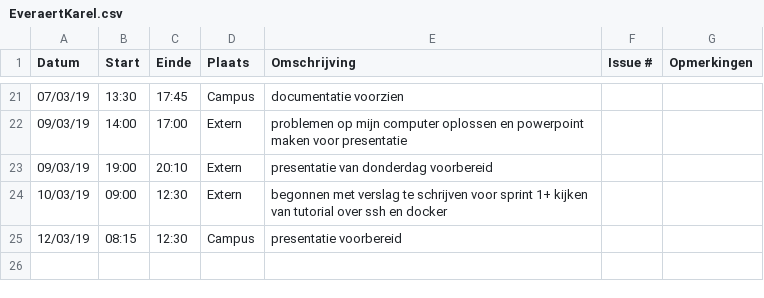
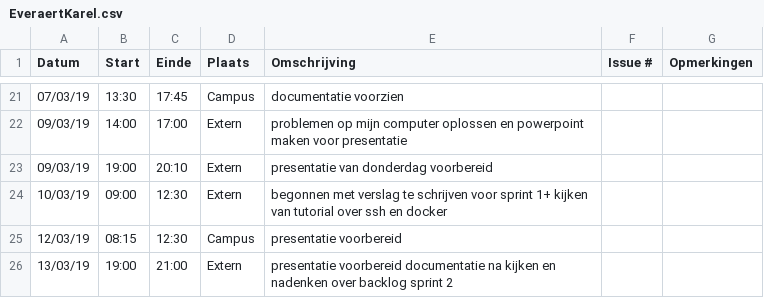
Before and after one commit to WouterStemgee/inventory-management-system-autonomous-drones, a CSV file: logboeken/EveraertKarel.csv, drawn as a sheet; only a part is shown, gaps mark what is left out.

Commit message:
Update EveraertKarel.csv

```diff
--- a/logboeken/EveraertKarel.csv
+++ b/logboeken/EveraertKarel.csv
@@ -25 +25,2 @@ Datum,Start,Einde,Plaats,Omschrijving,Issue #,Opmerkingen
 12/03/19,08:15,12:30,Campus,presentatie voorbereid,,
+13/03/19,19:00,21:00,Extern,presentatie voorbereid documentatie na kijken en nadenken over backlog sprint 2,,
```
